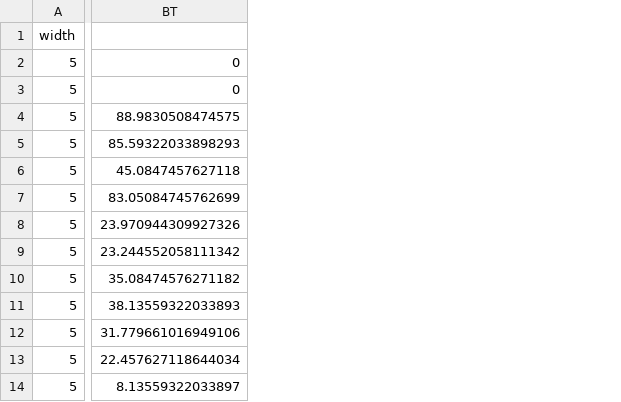
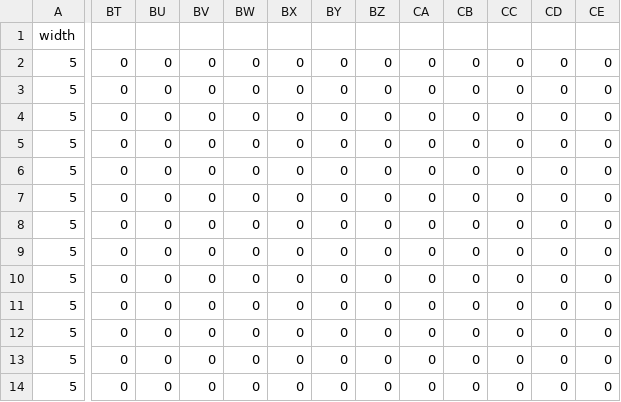
Before and after one commit to sjoerdgunneweg/Project-Computational-Science, a CSV file: results_0.csv, drawn as a sheet; only a part is shown, gaps mark what is left out; removed rows and columns are numbered as before the commit, all else as after; the diff covers the shown part only; the diff names each change by its address in the sheet, - before the commit and + after, or states it on an @@ line.

```diff
--- a/results_0.csv
+++ b/results_0.csv
-column BT, rows 2-14: 0 | 0 | 88.9830508474575 | 85.59322033898293 | 45.0847457627118 | 83.05084745762699 | 23.970944309927326 | 23.244552058111342 | 35.08474576271182 | 38.13559322033893 | 31.779661016949106 | 22.457627118644034 | 8.13559322033897
+column BT, rows 2-14: all 0
+column BU, rows 2-14: all 0
+column BV, rows 2-14: all 0
+column BW, rows 2-14: all 0
+column BX, rows 2-14: all 0
+column BY, rows 2-14: all 0
+column BZ, rows 2-14: all 0
+column CA, rows 2-14: all 0
+column CB, rows 2-14: all 0
+column CC, rows 2-14: all 0
+column CD, rows 2-14: all 0
+column CE, rows 2-14: all 0
```
Also changed, not shown: 30 added columns elsewhere in this file, 1 other file.
